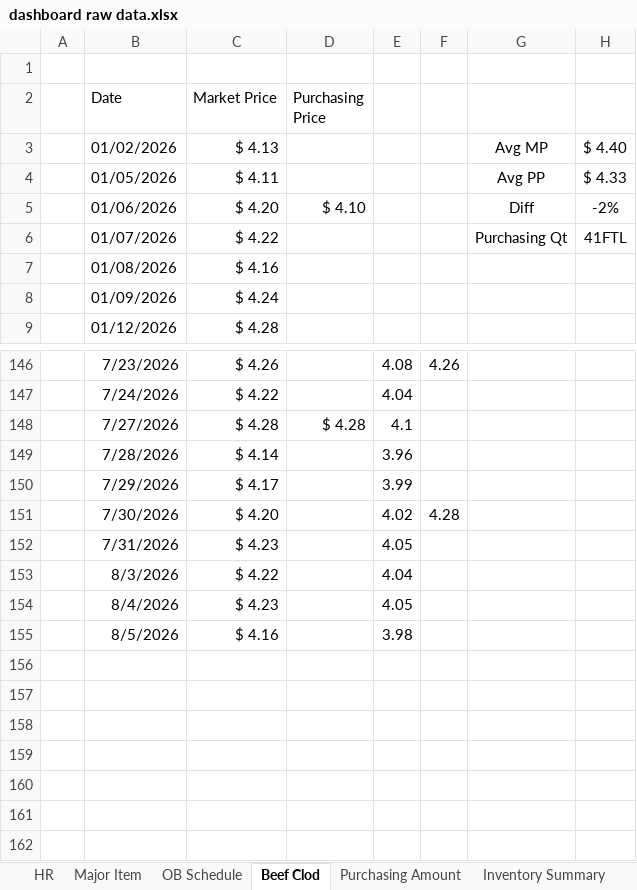
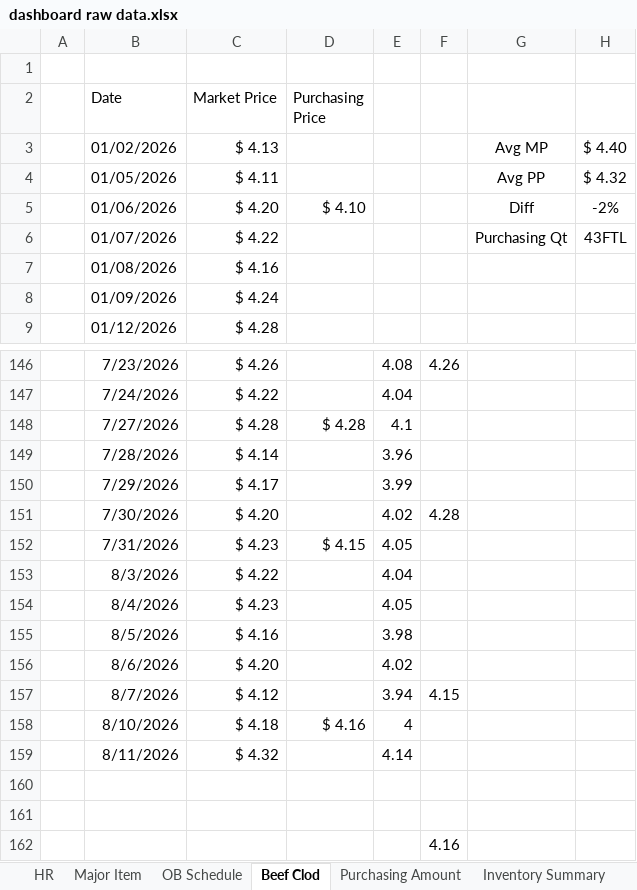
Before and after one commit to MJ-1965/PSR-Dashboard, an Excel workbook: dashboard raw data.xlsx, sheet Beef Clod, drawn as a sheet; only a part is shown, gaps mark what is left out; values as stored, in another font and other column widths than the file's, no borders; the diff names each change by its address in the sheet, - before the commit and + after, or states it on an @@ line.

Commit message:
Add files via upload

```diff
--- a/dashboard raw data.xlsx (sheet Beef Clod)
+++ b/dashboard raw data.xlsx (sheet Beef Clod)
-H4: $ 4.33
+H4: $ 4.32
-H6: 41FTL
+H6: 43FTL
-D152 (Purchasing Price): (empty)
+D152 (Purchasing Price): $ 4.15
+row 156:  | 8/6/2026 | $ 4.20 |  | 4.02
+row 157:  | 8/7/2026 | $ 4.12 |  | 3.94 | 4.15
+row 158:  | 8/10/2026 | $ 4.18 | $ 4.16 | 4
+row 159:  | 8/11/2026 | $ 4.32 |  | 4.14
+row 160: (empty)
+row 161: (empty)
+row 162:  |  |  |  |  | 4.16
```
Also changed, not shown: sheet Major Item, sheet OB Schedule.
